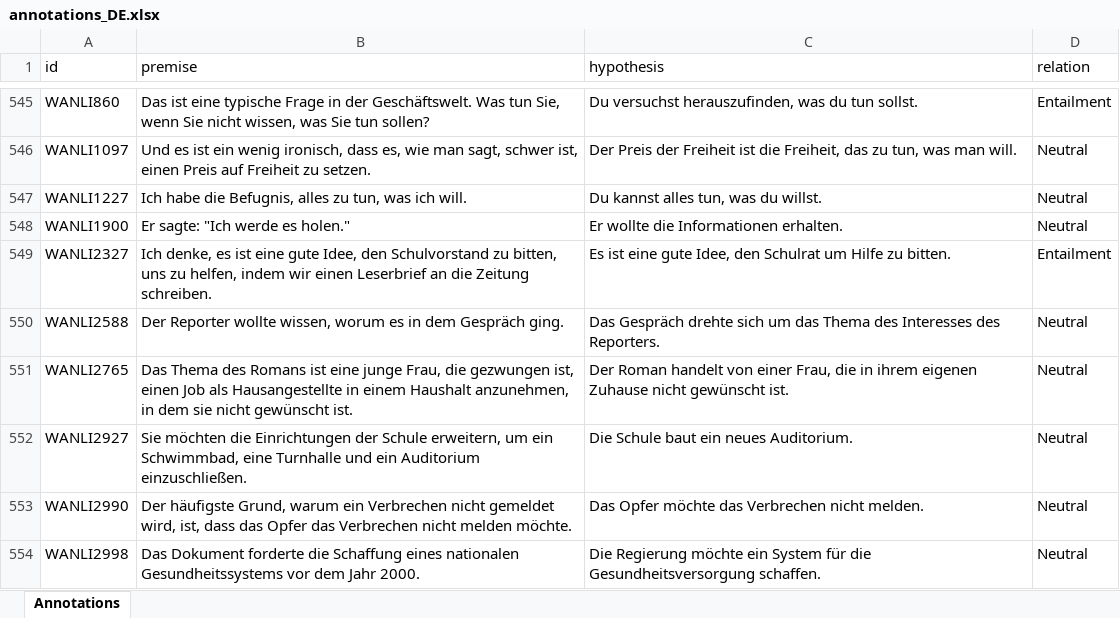
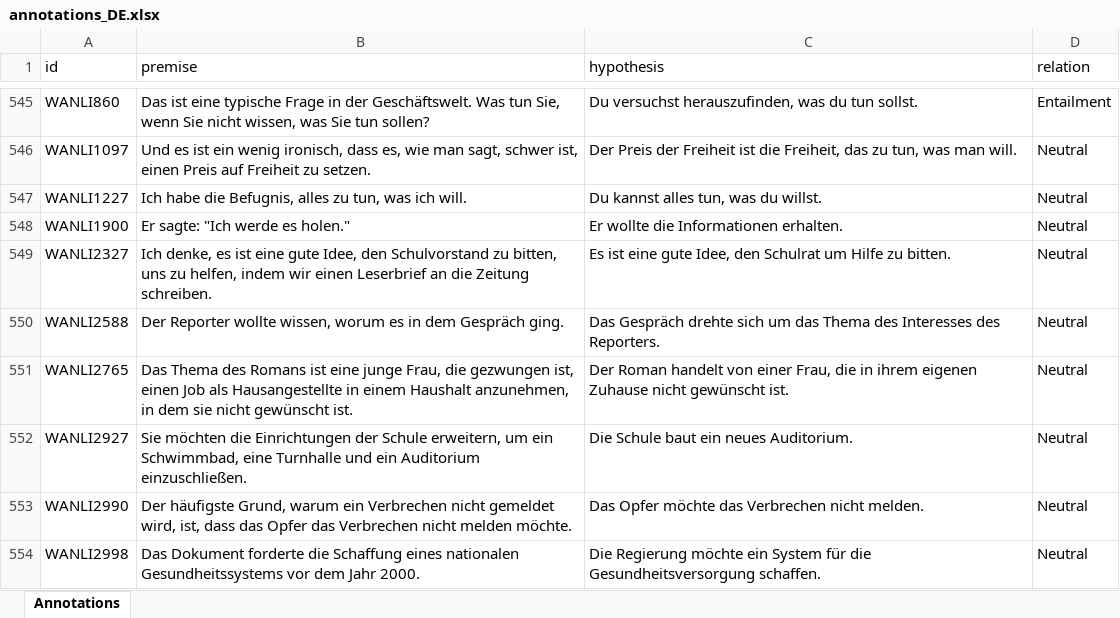
Before and after one commit to Muhsabrys/EasyAnnotation, an Excel workbook: Annotations/annotations_DE.xlsx, sheet Annotations, drawn as a sheet; only a part is shown, gaps mark what is left out; values as stored, in another font and other column widths than the file's, no borders; the diff names each change by its address in the sheet, - before the commit and + after, or states it on an @@ line.

Commit message:
Update German annotations

```diff
--- a/Annotations/annotations_DE.xlsx (sheet Annotations)
+++ b/Annotations/annotations_DE.xlsx (sheet Annotations)
-D549 (relation): Entailment
+D549 (relation): Neutral
```
